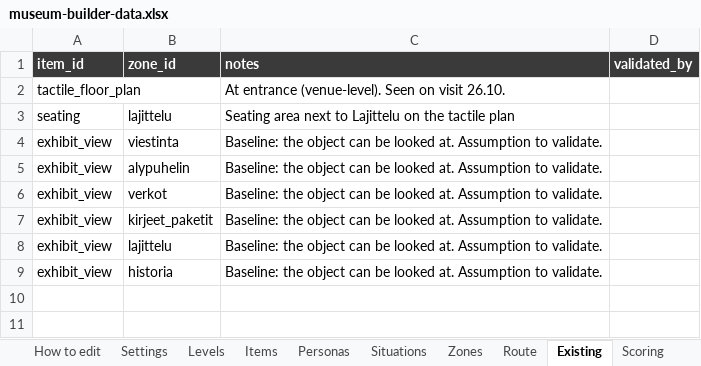
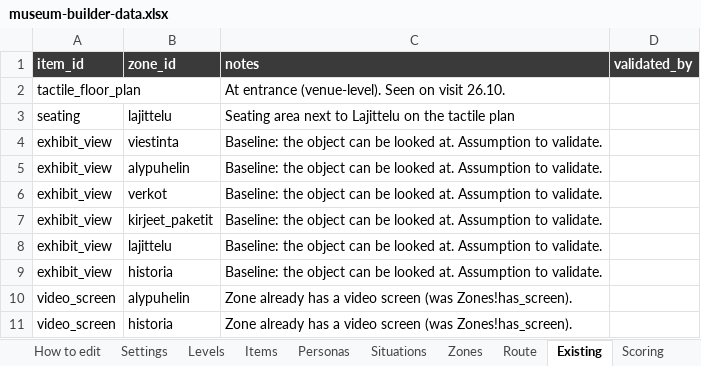
Before and after one commit to valentinasm15/museum-builder, an Excel workbook: src/data/museum-builder-data.xlsx, sheet Existing, drawn as a sheet; values as stored, in another font and other column widths than the file's, no borders; the diff names each change by its address in the sheet, - before the commit and + after, or states it on an @@ line.

```diff
--- a/src/data/museum-builder-data.xlsx (sheet Existing)
+++ b/src/data/museum-builder-data.xlsx (sheet Existing)
+row 10: video_screen | alypuhelin | Zone already has a video screen (was Zones!has_screen).
+row 11: video_screen | historia | Zone already has a video screen (was Zones!has_screen).
```
Also changed, not shown: sheet Items.
